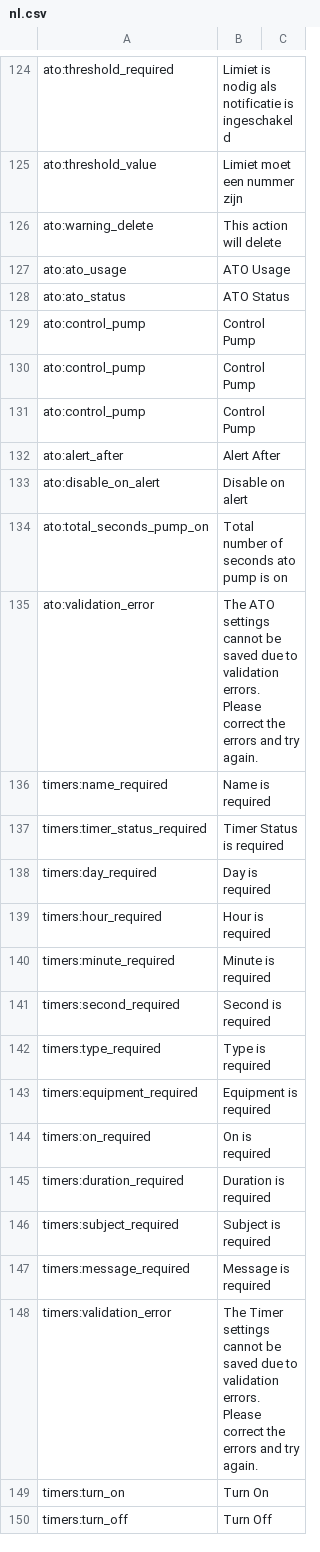
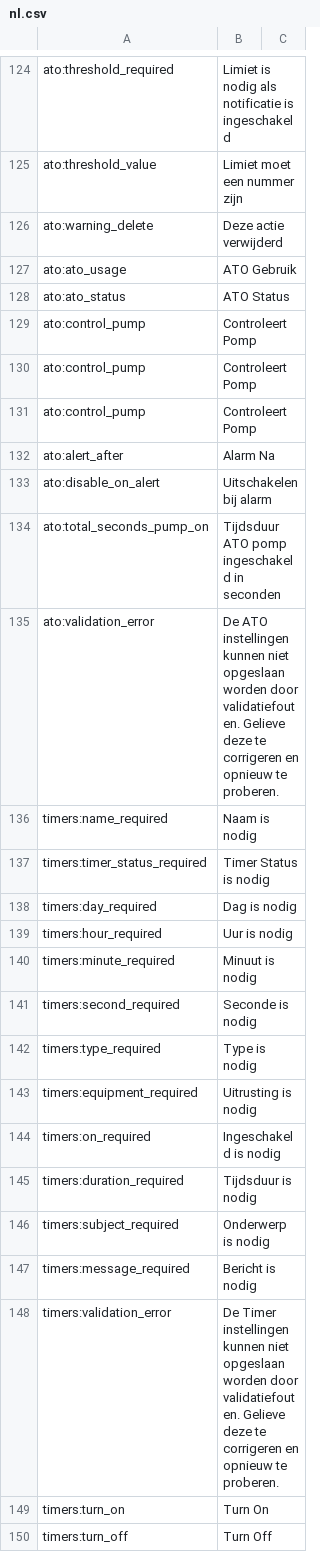
Before and after one commit to reef-pi/reef-pi, a CSV file: front-end/assets/translations/nl.csv, drawn as a sheet; only a part is shown, gaps mark what is left out.

Commit message:
Update nl.csv

```diff
--- a/front-end/assets/translations/nl.csv
+++ b/front-end/assets/translations/nl.csv
@@ -125,25 +125,25 @@ ato:threshold_required,Limiet is nodig als notificatie is ingeschakeld
 ato:threshold_value,Limiet moet een nummer zijn
-ato:warning_delete,This action will delete
-ato:ato_usage,ATO Usage
+ato:warning_delete,Deze actie verwijderd
+ato:ato_usage,ATO Gebruik
 ato:ato_status,ATO Status
-ato:control_pump,Control Pump
-ato:control_pump,Control Pump
-ato:control_pump,Control Pump
-ato:alert_after,Alert After
-ato:disable_on_alert,Disable on alert
-ato:total_seconds_pump_on,Total number of seconds ato pump is on
-ato:validation_error,The ATO settings cannot be saved due to validation errors.  Please correct the errors and try again.
-timers:name_required,Name is required
-timers:timer_status_required,Timer Status is required
-timers:day_required,Day is required
-timers:hour_required,Hour is required
-timers:minute_required,Minute is required
-timers:second_required,Second is required
-timers:type_required,Type is required
-timers:equipment_required,Equipment is required
-timers:on_required,On is required
-timers:duration_required,Duration is required
-timers:subject_required,Subject is required
-timers:message_required,Message is required
-timers:validation_error,The Timer settings cannot be saved due to validation errors.  Please correct the errors and try again.
+ato:control_pump,Controleert Pomp
+ato:control_pump,Controleert Pomp
+ato:control_pump,Controleert Pomp
+ato:alert_after,Alarm Na
+ato:disable_on_alert,Uitschakelen bij alarm
+ato:total_seconds_pump_on,Tijdsduur ATO pomp ingeschakeld in seconden
+ato:validation_error,De ATO instellingen kunnen niet opgeslaan worden door validatiefouten. Gelieve deze te corrigeren en opnieuw te proberen.
+timers:name_required,Naam is nodig
+timers:timer_status_required,Timer Status is nodig
+timers:day_required,Dag is nodig
+timers:hour_required,Uur is nodig
+timers:minute_required,Minuut is nodig
+timers:second_required,Seconde is nodig
+timers:type_required,Type is nodig
+timers:equipment_required,Uitrusting is nodig
+timers:on_required,Ingeschakeld is nodig
+timers:duration_required,Tijdsduur is nodig
+timers:subject_required,Onderwerp is nodig
+timers:message_required,Bericht is nodig
+timers:validation_error,De Timer instellingen kunnen niet opgeslaan worden door validatiefouten. Gelieve deze te corrigeren en opnieuw te proberen.
 timers:turn_on,Turn On
```
